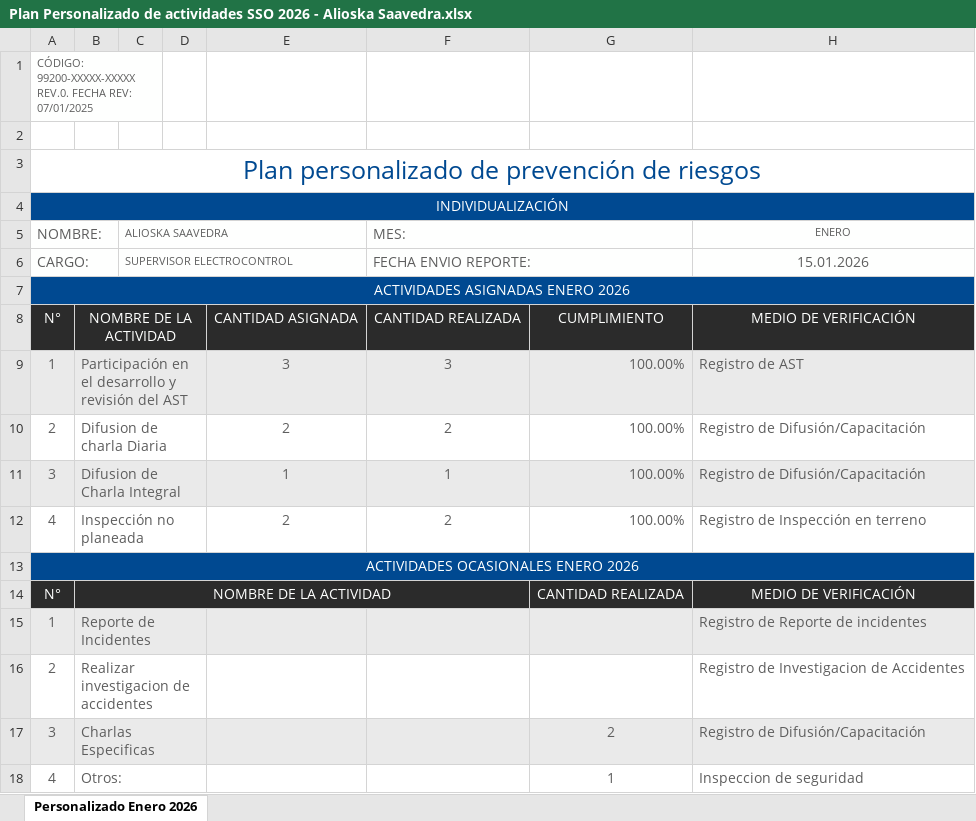
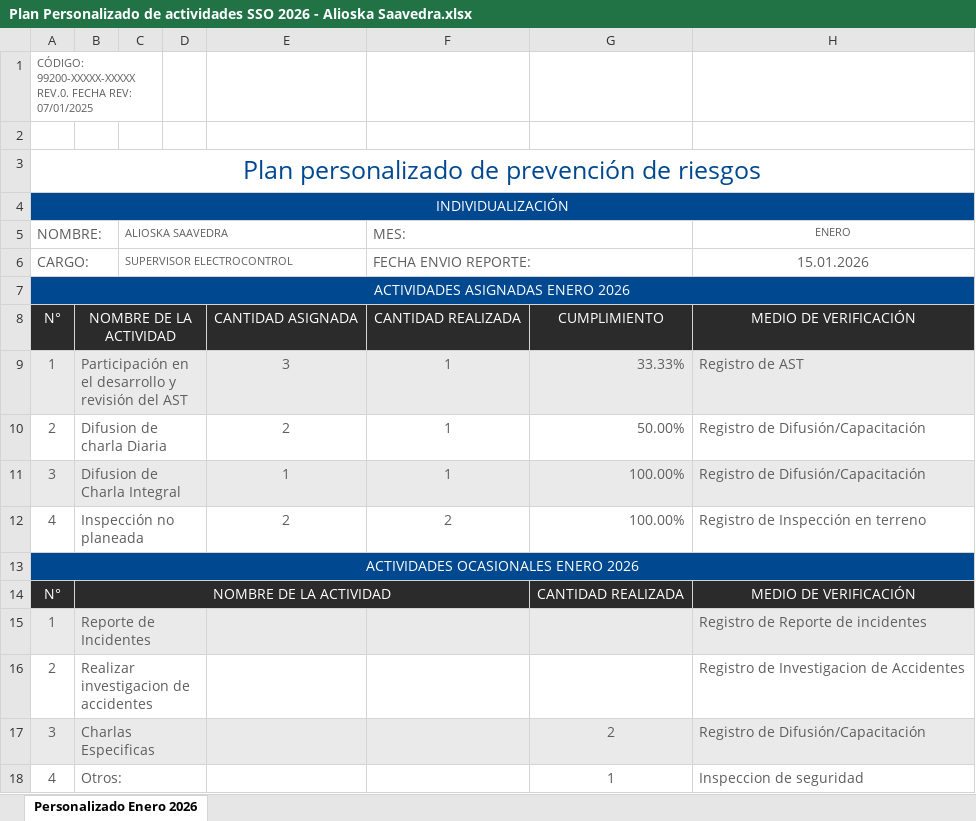
Before and after one commit to joachez17/RMC-Generador-Documentos, an Excel workbook: data/Plan Personalizado de actividades SSO 2026 - Alioska Saavedra.xlsx, sheet Personalizado Enero 2026, drawn as a sheet; values as stored, in another font and other column widths than the file's, no borders; charts and pictures not drawn; the diff names each change by its address in the sheet, - before the commit and + after, or states it on an @@ line.

```diff
--- a/data/Plan Personalizado de actividades SSO 2026 - Alioska Saavedra.xlsx (sheet Personalizado Enero 2026)
+++ b/data/Plan Personalizado de actividades SSO 2026 - Alioska Saavedra.xlsx (sheet Personalizado Enero 2026)
-F9 (MES:): 3
+F9 (MES:): 1
-G9: 100.00%
+G9: 33.33%
-F10 (MES:): 2
+F10 (MES:): 1
-G10: 100.00%
+G10: 50.00%
```
Also changed, not shown: 2 other files.
